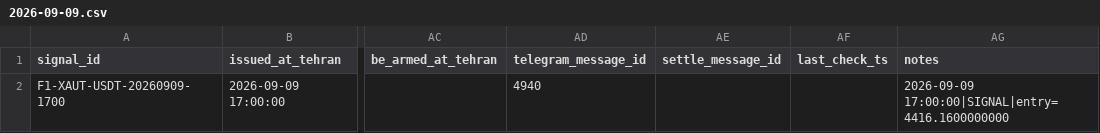
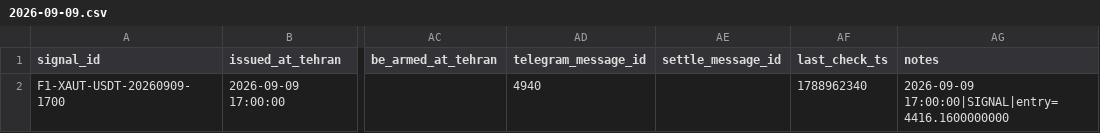
Before and after one commit to khosroabadiMehdi/PentaSignal, a CSV file: data/signals/2026-09-09.csv, drawn as a sheet; only a part is shown, gaps mark what is left out; the diff names each change by its address in the sheet, - before the commit and + after, or states it on an @@ line.

```diff
--- a/data/signals/2026-09-09.csv
+++ b/data/signals/2026-09-09.csv
-AF2 (last_check_ts): (empty)
+AF2 (last_check_ts): 1788962340
```
Also changed, not shown: 22 other files.
